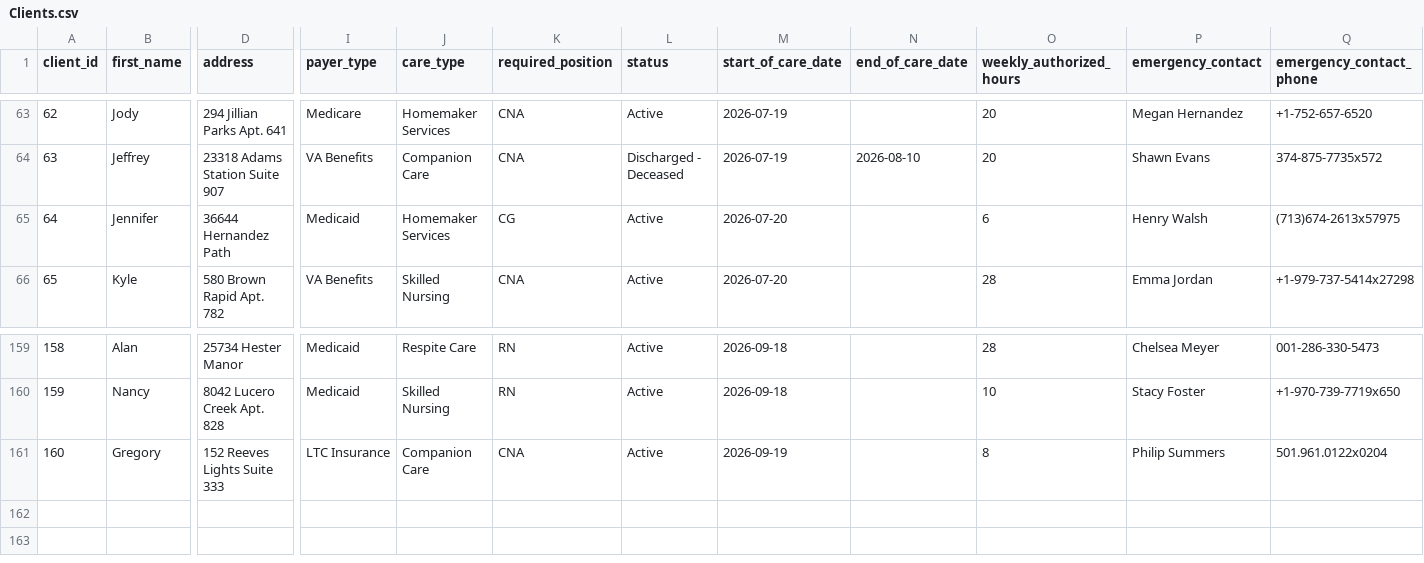
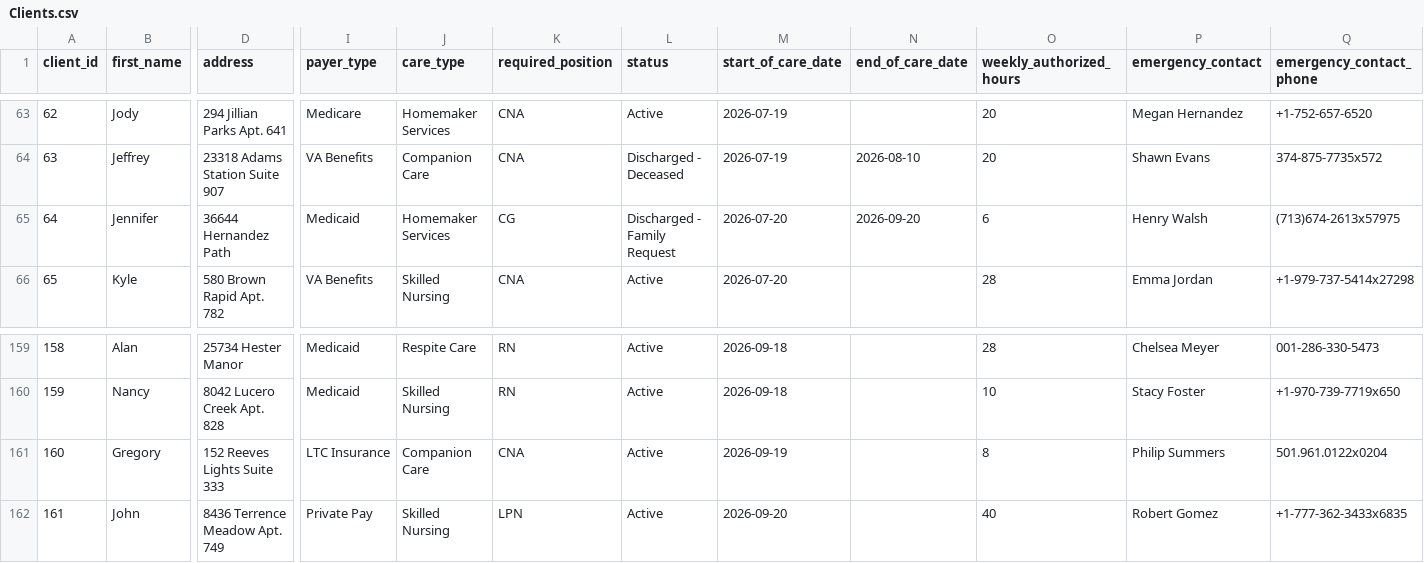
Before and after one commit to uzairnauman/Work_Opportunity_Tax_Credit, a CSV file: Datasets/Clients.csv, drawn as a sheet; only a part is shown, gaps mark what is left out; rows hold the shown columns only; the diff names each change by its address in the sheet, - before the commit and + after, or states it on an @@ line.

```diff
--- a/Datasets/Clients.csv
+++ b/Datasets/Clients.csv
-L65 (status): Active
+L65 (status): Discharged - Family Request
-N65 (end_of_care_date): (empty)
+N65 (end_of_care_date): 2026-09-20
+row 162: 161 | John | 8436 Terrence Meadow Apt. 749 | Private Pay | Skilled Nursing | LPN | Active | 2026-09-20 |  | 40 | Robert Gomez | +1-777-362-3433x6835
```
Also changed, not shown: 1 other file.
